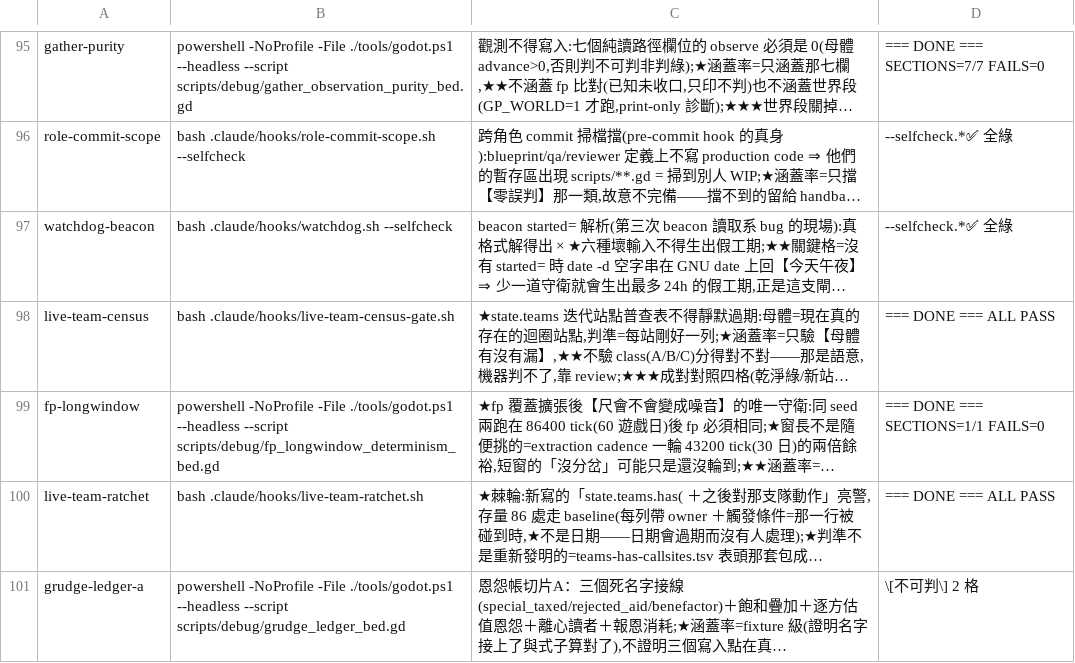
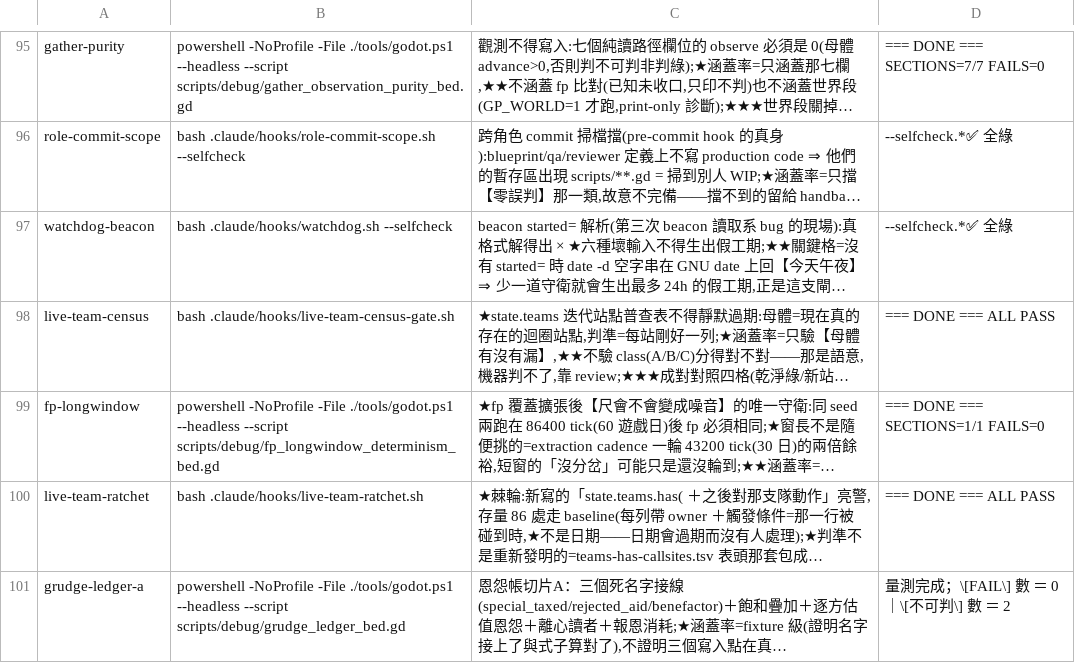
Before and after one commit to ivanlin630/demo, a TSV file: docs/process/merge-gates.tsv, drawn as a sheet; only a part is shown, gaps mark what is left out; long unchanged cells end in …; the diff names each change by its address in the sheet, - before the commit and + after, or states it on an @@ line.

Commit message:
恩怨帳床進閘：expect 釘住兩個數，離開碼只反映真紅（＋兩次陽性對照親跑）
★★★離開碼與判準的分工訂正：我原本讓 [不可判] 走離開碼 2，
  而 merge-gate runner【看離開碼】⇒ 非 0 直接判紅 ⇒ 這一閘會【永遠紅】，expect 救不了它。
  ⇒ 而 systems 立的規矩是「判準看橫幅，不看離開碼」
  ⇒ 判別力搬到 registry 的 expect：釘住「[FAIL] 數 ＝ 0｜[不可判] 數 ＝ 2」
     —— 切片B 落地讓那個 2 變成 0 的那天，這一閘就會紅（＝提醒更新，不是世界壞了）。
★「不可判不是綠」沒有被放棄 —— 它從離開碼搬到了【閘的判準】上；
  可見性由 橫幅 ＋ push_error ＋ expect 三處承擔。

親跑貼出：
  ✓ grudge-ledger-a （5s）
陽性對照①（真紅）：把格5-a（被動不消耗）改成必敗 ⇒ ✗ FAIL
陽性對照②（鬧鐘）：把格5-d 的 _undecidable 關掉（不可判 2→1）⇒ ✗ FAIL
  ★★②才是這一行真正的價值：它證明【數量變了會被抓到】，而不只是【壞了會被抓到】。
  兩次都已還原（git checkout，工作區乾淨）。

```diff
--- a/docs/process/merge-gates.tsv
+++ b/docs/process/merge-gates.tsv
-D101: \[不可判\] 2 格
+D101: 量測完成；\[FAIL\] 數 ＝ 0｜\[不可判\] 數 ＝ 2
```
